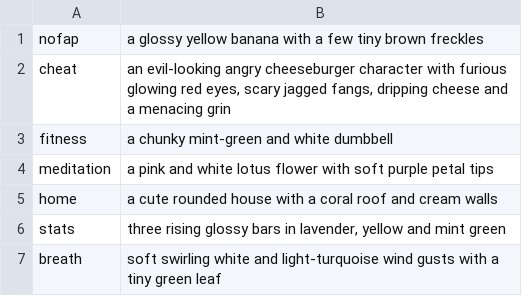
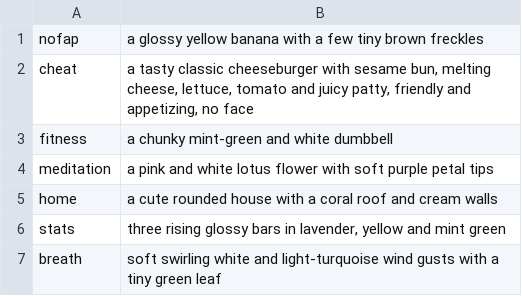
Before and after one commit to medincode/dev-labass, a TSV file: tools/icons.tsv, drawn as a sheet; only a part is shown.

```diff
--- a/tools/icons.tsv
+++ b/tools/icons.tsv
@@ -1,3 +1,3 @@
 nofap	a glossy yellow banana with a few tiny brown freckles
-cheat	an evil-looking angry cheeseburger character with furious glowing red eyes, scary jagged fangs, dripping cheese and a menacing grin
+cheat	a tasty classic cheeseburger with sesame bun, melting cheese, lettuce, tomato and juicy patty, friendly and appetizing, no face
 fitness	a chunky mint-green and white dumbbell
```
Also changed, not shown: 3 other files.
